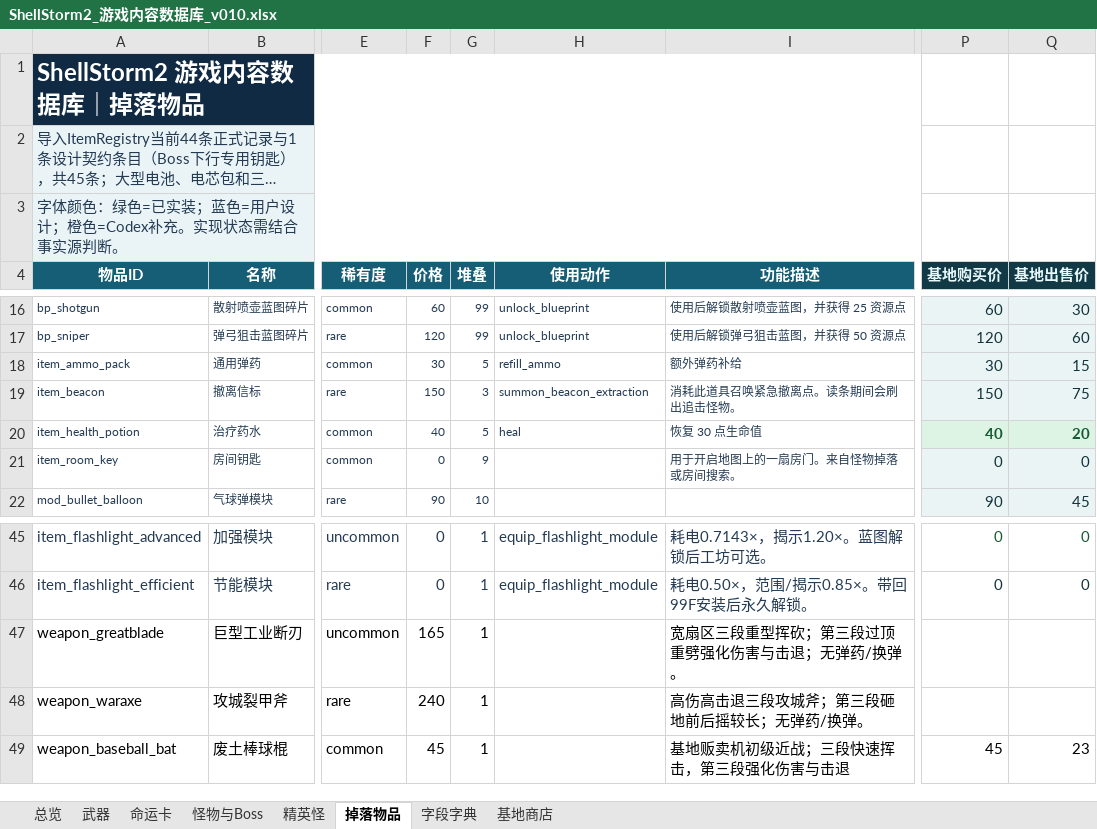
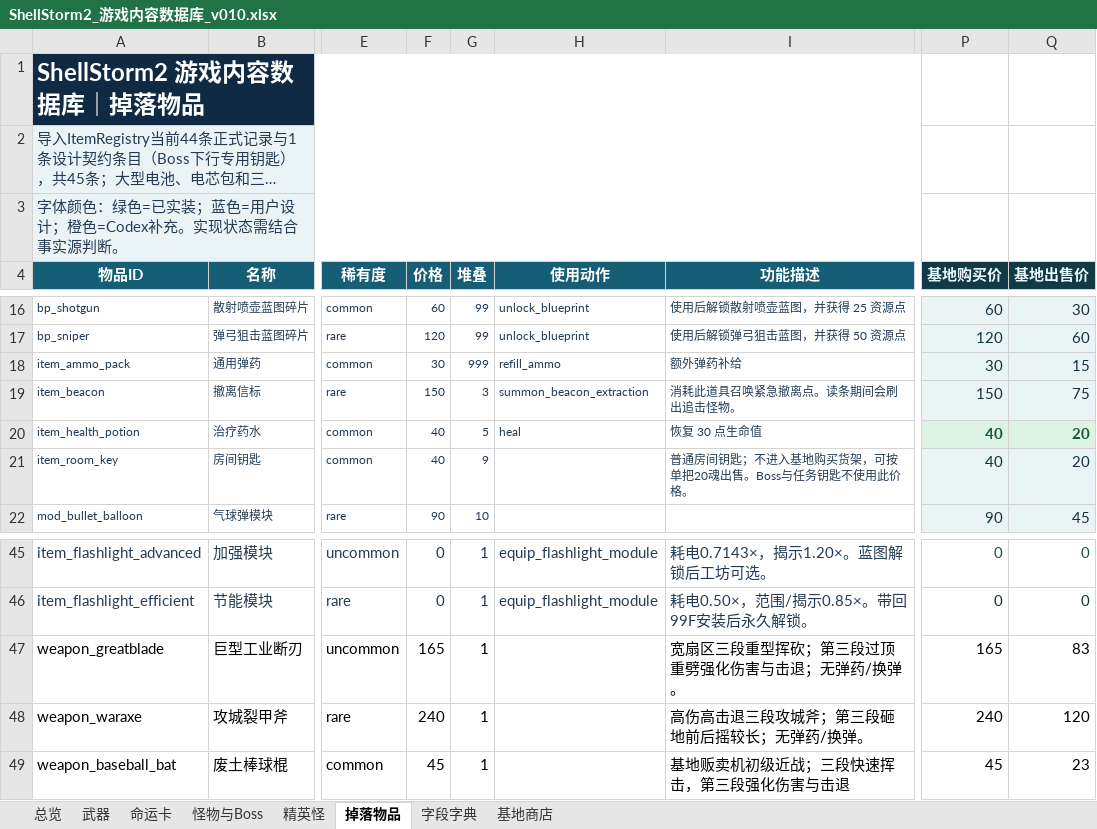
Before and after one commit to summercard/ShellStorm2, an Excel workbook: docs/v0.1/data/ShellStorm2_游戏内容数据库_v010.xlsx, sheet 掉落物品, drawn as a sheet; only a part is shown, gaps mark what is left out; long unchanged cells end in …; values as stored, in another font and other column widths than the file's, no borders; the diff names each change by its address in the sheet, - before the commit and + after, or states it on an @@ line.

```diff
--- a/docs/v0.1/data/ShellStorm2_游戏内容数据库_v010.xlsx (sheet 掉落物品)
+++ b/docs/v0.1/data/ShellStorm2_游戏内容数据库_v010.xlsx (sheet 掉落物品)
-G18 (堆叠): 5
+G18 (堆叠): 999
-F21 (价格): 0
+F21 (价格): 40
-I21 (功能描述): 用于开启地图上的一扇房门。来自怪物掉落或房间搜索。
+I21 (功能描述): 普通房间钥匙；不进入基地购买货架，可按单把20魂出售。Boss与任务钥匙不使用此价格。
-P21 (基地购买价): 0
+P21 (基地购买价): 40
-Q21 (基地出售价): 0
+Q21 (基地出售价): 20
-P47 (基地购买价): (empty)
+P47 (基地购买价): 165
-Q47 (基地出售价): (empty)
+Q47 (基地出售价): 83
-P48 (基地购买价): (empty)
+P48 (基地购买价): 240
-Q48 (基地出售价): (empty)
+Q48 (基地出售价): 120
```
Also changed, not shown: 46 other files.
